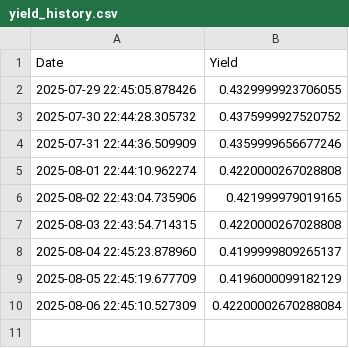
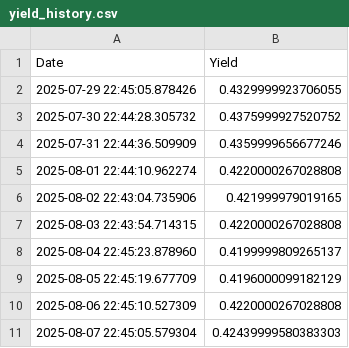
Before and after one commit to Mac709/yield_daily, a CSV file: yield_history.csv, drawn as a sheet.

```diff
--- a/yield_history.csv
+++ b/yield_history.csv
@@ -9,2 +9,3 @@ Date,Yield
 2025-08-05 22:45:19.677709,0.4196000099182129
-2025-08-06 22:45:10.527309,0.42200002670288084
+2025-08-06 22:45:10.527309,0.4220000267028808
+2025-08-07 22:45:05.579304,0.42439999580383303
```
Also changed, not shown: 1 other file.
